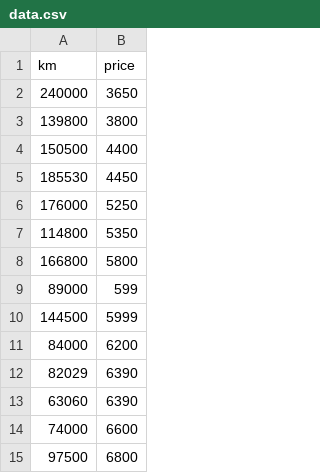
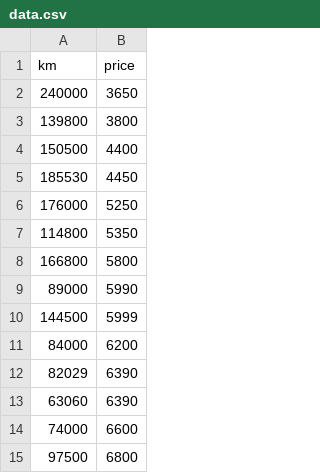
Before and after one commit to aliciamurma/ft_linear_regression, a CSV file: data.csv, drawn as a sheet; only a part is shown.

```diff
--- a/data.csv
+++ b/data.csv
@@ -8,3 +8,3 @@ km,price
 166800,5800
-89000,599
+89000,5990
 144500,5999
```
Also changed, not shown: 3 other files.
